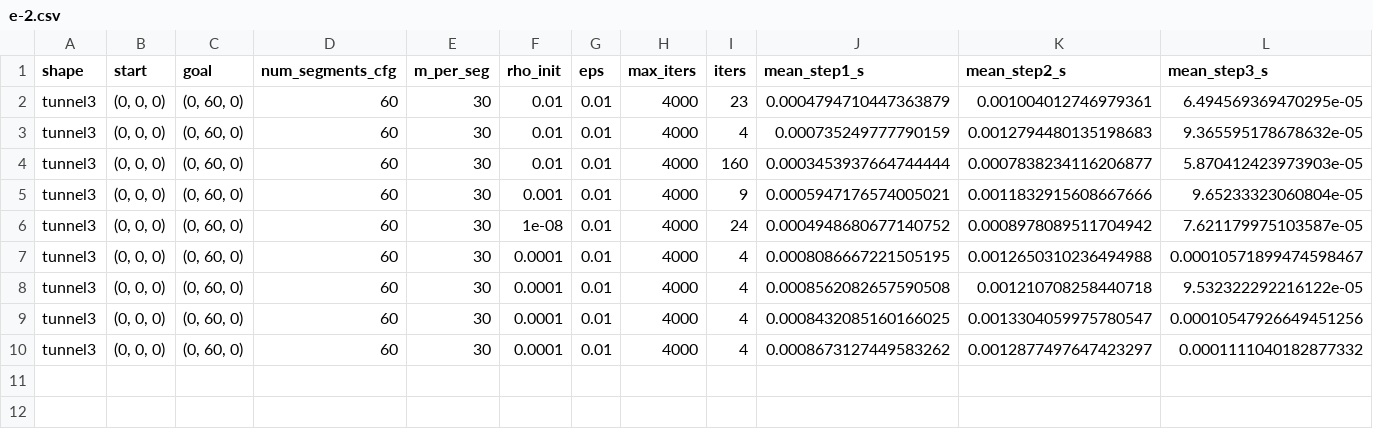
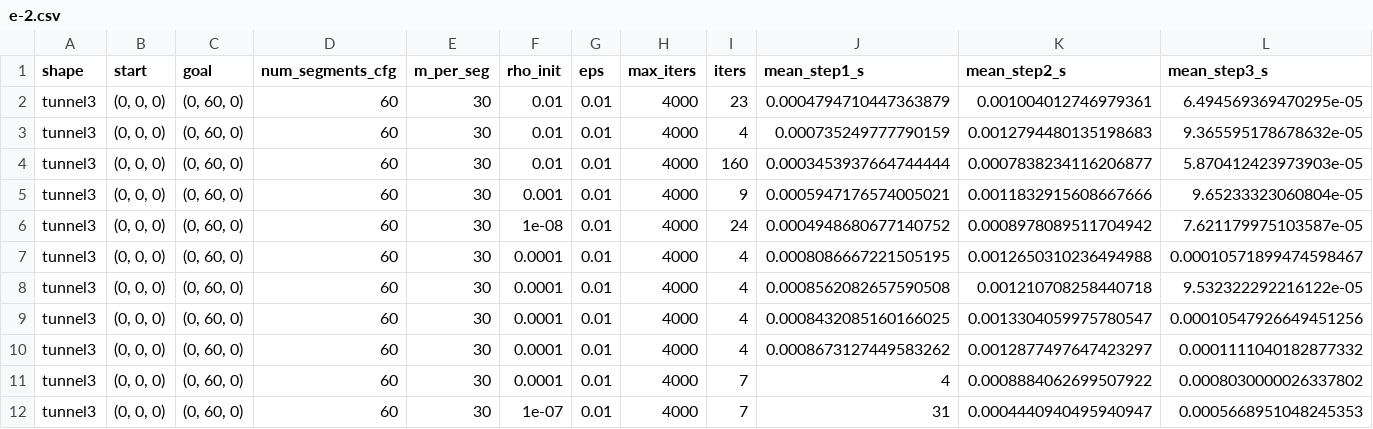
Before and after one commit to PittLeiterman/Masterarbeit, a CSV file: src_test/results/rho/tunnel3/e-2.csv, drawn as a sheet; only a part is shown; rows hold the shown columns only; the diff names each change by its address in the sheet, - before the commit and + after, or states it on an @@ line.

```diff
--- a/src_test/results/rho/tunnel3/e-2.csv
+++ b/src_test/results/rho/tunnel3/e-2.csv
+row 11: tunnel3 | (0, 0, 0) | (0, 60, 0) | 60 | 30 | 0.0001 | 0.01 | 4000 | 7 | 4 | 0.0008884062699507922 | 0.0008030000026337802
+row 12: tunnel3 | (0, 0, 0) | (0, 60, 0) | 60 | 30 | 1e-07 | 0.01 | 4000 | 7 | 31 | 0.0004440940495940947 | 0.0005668951048245353
```
Also changed, not shown: src_test/results/polygons/tunnel2/1.csv, src_test/results/polygons/tunnel2/2.csv, 13 other files.
